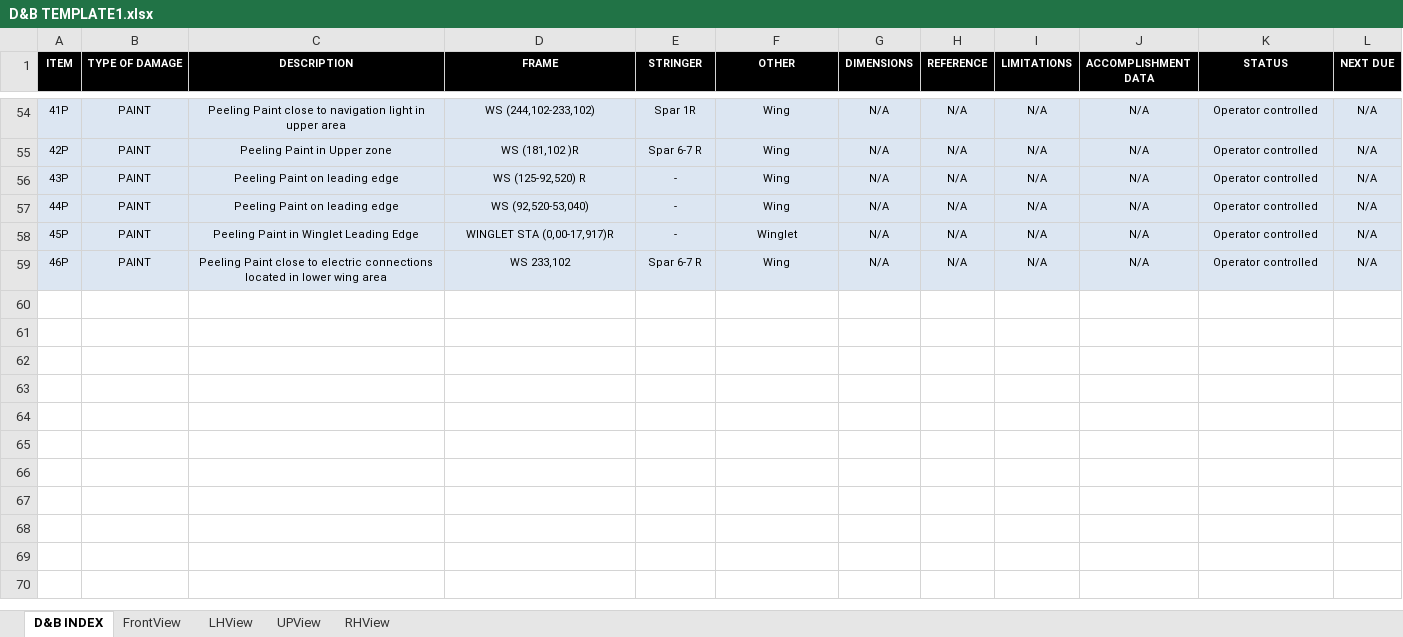
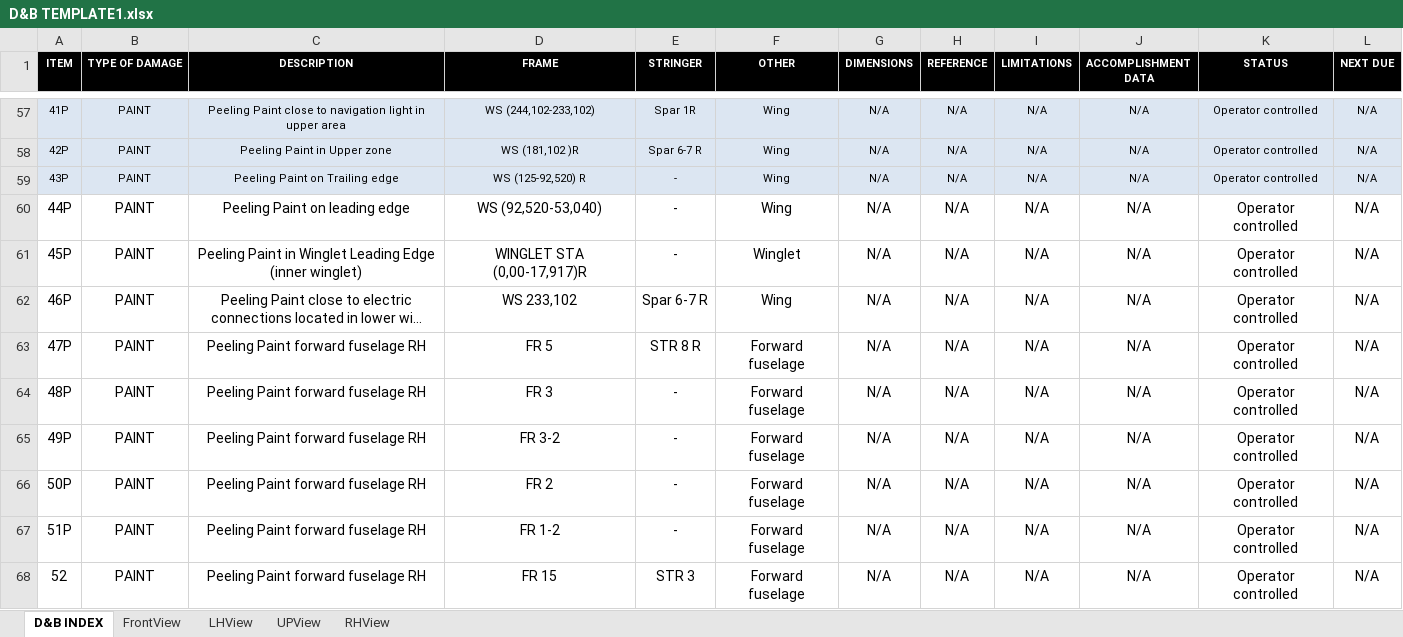
Before and after one commit to yfdd617235/learjet60317, an Excel workbook: build/downloads/D&B TEMPLATE1.xlsx, sheet D&B INDEX, drawn as a sheet; only a part is shown, gaps mark what is left out; long unchanged cells end in …; values as stored, in another font and other column widths than the file's, no borders; charts and pictures not drawn; addresses are those after the commit; the diff covers the shown part only; the diff names each change by its address in the sheet, - before the commit and + after, or states it on an @@ line.

```diff
--- a/build/downloads/D&B TEMPLATE1.xlsx (sheet D&B INDEX)
+++ b/build/downloads/D&B TEMPLATE1.xlsx (sheet D&B INDEX)
-C59 (DESCRIPTION): Peeling Paint on leading edge
+C59 (DESCRIPTION): Peeling Paint on Trailing edge
-A60:L62 fill: #DCE6F2
+A60:L62 fill: none, text size: larger
-C61 (DESCRIPTION): Peeling Paint in Winglet Leading Edge
+C61 (DESCRIPTION): Peeling Paint in Winglet Leading Edge (inner winglet)
+row 63: 47P | PAINT | Peeling Paint forward fuselage RH | FR 5 | STR 8 R | Forward fuselage | N/A | N/A | N/A | N/A | Operator controlled | N/A
+row 64: 48P | PAINT | Peeling Paint forward fuselage RH | FR 3 | - | Forward fuselage | N/A | N/A | N/A | N/A | Operator controlled | N/A
+row 65: 49P | PAINT | Peeling Paint forward fuselage RH | FR 3-2 | - | Forward fuselage | N/A | N/A | N/A | N/A | Operator controlled | N/A
+row 66: 50P | PAINT | Peeling Paint forward fuselage RH | FR 2 | - | Forward fuselage | N/A | N/A | N/A | N/A | Operator controlled | N/A
+row 67: 51P | PAINT | Peeling Paint forward fuselage RH | FR 1-2 | - | Forward fuselage | N/A | N/A | N/A | N/A | Operator controlled | N/A
+row 68: 52 | PAINT | Peeling Paint forward fuselage RH | FR 15 | STR 3 | Forward fuselage | N/A | N/A | N/A | N/A | Operator controlled | N/A
```
Also changed, not shown: 36 added rows and 14 edited cells elsewhere in this sheet, public/downloads/D&B TEMPLATE1.xlsx, 15 other files.
